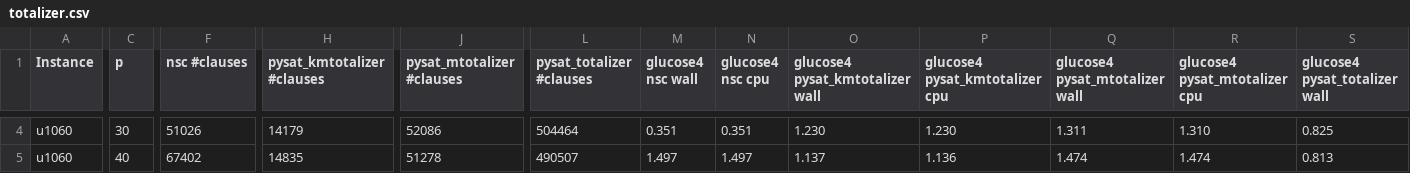
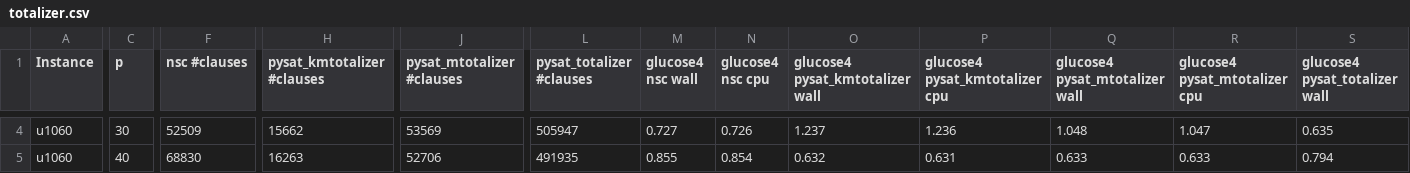
Before and after one commit to djnhngocduc/P-Center, a CSV file: totalizer.csv, drawn as a sheet; only a part is shown, gaps mark what is left out; the diff covers the shown part only; the diff names each change by its address in the sheet, - before the commit and + after, or states it on an @@ line.

```diff
--- a/totalizer.csv
+++ b/totalizer.csv
-F4 (nsc #clauses): 51026
+F4 (nsc #clauses): 52509
-H4 (pysat_kmtotalizer #clauses): 14179
+H4 (pysat_kmtotalizer #clauses): 15662
-J4 (pysat_mtotalizer #clauses): 52086
+J4 (pysat_mtotalizer #clauses): 53569
-L4 (pysat_totalizer #clauses): 504464
+L4 (pysat_totalizer #clauses): 505947
-M4 (glucose4 nsc wall): 0.351
+M4 (glucose4 nsc wall): 0.727
-N4 (glucose4 nsc cpu): 0.351
+N4 (glucose4 nsc cpu): 0.726
-O4 (glucose4 pysat_kmtotalizer wall): 1.230
+O4 (glucose4 pysat_kmtotalizer wall): 1.237
-P4 (glucose4 pysat_kmtotalizer cpu): 1.230
+P4 (glucose4 pysat_kmtotalizer cpu): 1.236
-Q4 (glucose4 pysat_mtotalizer wall): 1.311
+Q4 (glucose4 pysat_mtotalizer wall): 1.048
-R4 (glucose4 pysat_mtotalizer cpu): 1.310
+R4 (glucose4 pysat_mtotalizer cpu): 1.047
-S4 (glucose4 pysat_totalizer wall): 0.825
+S4 (glucose4 pysat_totalizer wall): 0.635
-F5 (nsc #clauses): 67402
+F5 (nsc #clauses): 68830
-H5 (pysat_kmtotalizer #clauses): 14835
+H5 (pysat_kmtotalizer #clauses): 16263
-J5 (pysat_mtotalizer #clauses): 51278
+J5 (pysat_mtotalizer #clauses): 52706
-L5 (pysat_totalizer #clauses): 490507
+L5 (pysat_totalizer #clauses): 491935
-M5 (glucose4 nsc wall): 1.497
+M5 (glucose4 nsc wall): 0.855
-N5 (glucose4 nsc cpu): 1.497
+N5 (glucose4 nsc cpu): 0.854
-O5 (glucose4 pysat_kmtotalizer wall): 1.137
+O5 (glucose4 pysat_kmtotalizer wall): 0.632
-P5 (glucose4 pysat_kmtotalizer cpu): 1.136
+P5 (glucose4 pysat_kmtotalizer cpu): 0.631
-Q5 (glucose4 pysat_mtotalizer wall): 1.474
+Q5 (glucose4 pysat_mtotalizer wall): 0.633
-R5 (glucose4 pysat_mtotalizer cpu): 1.474
+R5 (glucose4 pysat_mtotalizer cpu): 0.633
-S5 (glucose4 pysat_totalizer wall): 0.813
+S5 (glucose4 pysat_totalizer wall): 0.794
```
Also changed, not shown: 1 added row, 1 removed row and 156 edited cells elsewhere in this file, 6 other files.
